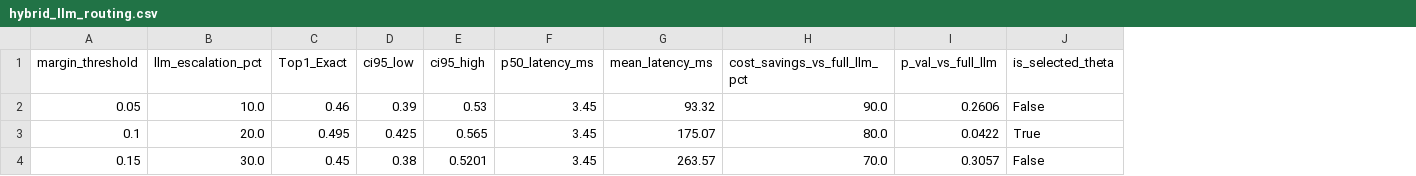
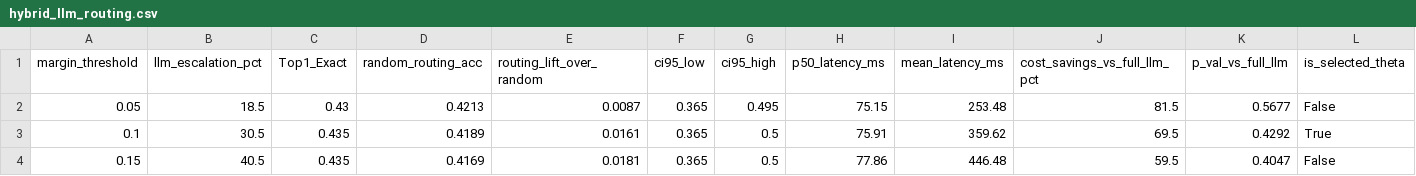
Before and after one commit to Alvirwebd/CyberThreatAgent-Bench, a CSV file: artifacts/hybrid_llm_routing.csv, drawn as a sheet; only a part is shown; addresses are those after the commit; the diff covers the shown part only; the diff names each change by its address in the sheet, - before the commit and + after, or states it on an @@ line.

```diff
--- a/artifacts/hybrid_llm_routing.csv
+++ b/artifacts/hybrid_llm_routing.csv
+column D (random_routing_acc), rows 2-4: 0.4213 | 0.4189 | 0.4169
+column E (routing_lift_over_random), rows 2-4: 0.0087 | 0.0161 | 0.0181
-B2 (llm_escalation_pct): 10.0
+B2 (llm_escalation_pct): 18.5
-C2 (Top1_Exact): 0.46
+C2 (Top1_Exact): 0.43
-F2 (ci95_low): 0.39
+F2 (ci95_low): 0.365
-G2 (ci95_high): 0.53
+G2 (ci95_high): 0.495
-H2 (p50_latency_ms): 3.45
+H2 (p50_latency_ms): 75.15
-I2 (mean_latency_ms): 93.32
+I2 (mean_latency_ms): 253.48
-J2 (cost_savings_vs_full_llm_pct): 90.0
+J2 (cost_savings_vs_full_llm_pct): 81.5
-K2 (p_val_vs_full_llm): 0.2606
+K2 (p_val_vs_full_llm): 0.5677
-B3 (llm_escalation_pct): 20.0
+B3 (llm_escalation_pct): 30.5
-C3 (Top1_Exact): 0.495
+C3 (Top1_Exact): 0.435
-F3 (ci95_low): 0.425
+F3 (ci95_low): 0.365
-G3 (ci95_high): 0.565
+G3 (ci95_high): 0.5
-H3 (p50_latency_ms): 3.45
+H3 (p50_latency_ms): 75.91
-I3 (mean_latency_ms): 175.07
+I3 (mean_latency_ms): 359.62
-J3 (cost_savings_vs_full_llm_pct): 80.0
+J3 (cost_savings_vs_full_llm_pct): 69.5
-K3 (p_val_vs_full_llm): 0.0422
+K3 (p_val_vs_full_llm): 0.4292
-B4 (llm_escalation_pct): 30.0
+B4 (llm_escalation_pct): 40.5
-C4 (Top1_Exact): 0.45
+C4 (Top1_Exact): 0.435
-F4 (ci95_low): 0.38
+F4 (ci95_low): 0.365
-G4 (ci95_high): 0.5201
+G4 (ci95_high): 0.5
-H4 (p50_latency_ms): 3.45
+H4 (p50_latency_ms): 77.86
-I4 (mean_latency_ms): 263.57
+I4 (mean_latency_ms): 446.48
-J4 (cost_savings_vs_full_llm_pct): 70.0
+J4 (cost_savings_vs_full_llm_pct): 59.5
-K4 (p_val_vs_full_llm): 0.3057
+K4 (p_val_vs_full_llm): 0.4047
```
Also changed, not shown: 23 edited cells elsewhere in this file, artifacts/external_telemetry_eval.csv, artifacts/scorecard_aggregated.csv, 38 other files.
